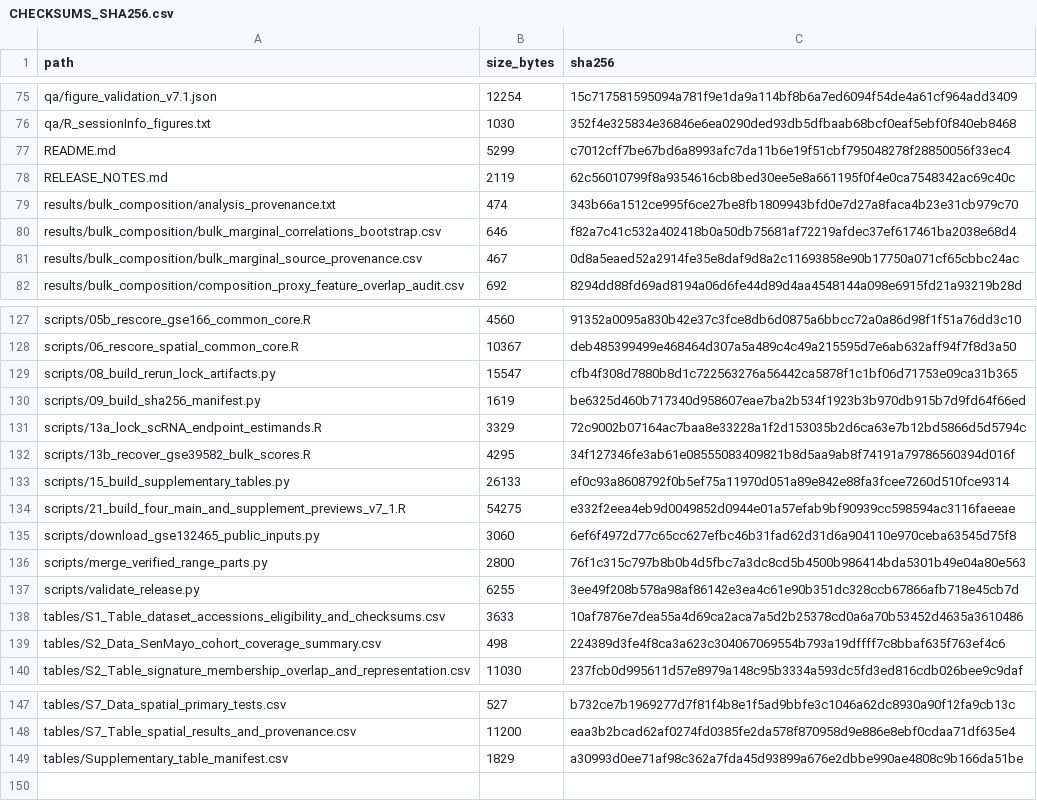
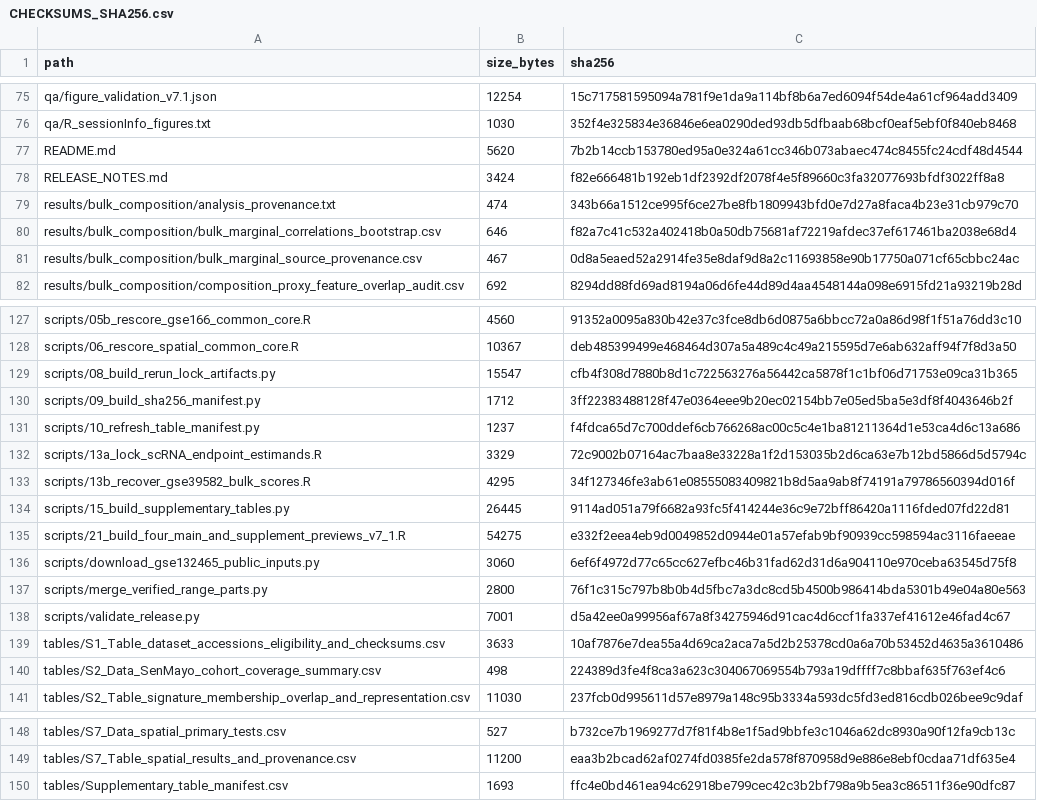
Before and after one commit to wangjinglin0905-gif/fap-ecm-cldn-crc-reproducibility, a CSV file: plos_one_v7_1/CHECKSUMS_SHA256.csv, drawn as a sheet; only a part is shown, gaps mark what is left out.

```diff
--- a/plos_one_v7_1/CHECKSUMS_SHA256.csv
+++ b/plos_one_v7_1/CHECKSUMS_SHA256.csv
@@ -76,4 +76,4 @@ qa/figure_validation_v7.1.json,12254,15c717581595094a781f9e1da9a114bf8b6a7ed6094
 qa/R_sessionInfo_figures.txt,1030,352f4e325834e36846e6ea0290ded93db5dfbaab68bcf0eaf5ebf0f840eb8468
-README.md,5299,c7012cff7be67bd6a8993afc7da11b6e19f51cbf795048278f28850056f33ec4
-RELEASE_NOTES.md,2119,62c56010799f8a9354616cb8bed30ee5e8a661195f0f4e0ca7548342ac69c40c
+README.md,5620,7b2b14ccb153780ed95a0e324a61cc346b073abaec474c8455fc24cdf48d4544
+RELEASE_NOTES.md,3424,f82e666481b192eb1df2392df2078f4e5f89660c3fa32077693bfdf3022ff8a8
 results/bulk_composition/analysis_provenance.txt,474,343b66a1512ce995f6ce27be8fb1809943bfd0e7d27a8faca4b23e31cb979c70
@@ -129,6 +129,7 @@ scripts/06_rescore_spatial_common_core.R,10367,deb485399499e468464d307a5a489c4c4
 scripts/08_build_rerun_lock_artifacts.py,15547,cfb4f308d7880b8d1c722563276a56442ca5878f1c1bf06d71753e09ca31b365
-scripts/09_build_sha256_manifest.py,1619,be6325d460b717340d958607eae7ba2b534f1923b3b970db915b7d9fd64f66ed
+scripts/09_build_sha256_manifest.py,1712,3ff22383488128f47e0364eee9b20ec02154bb7e05ed5ba5e3df8f4043646b2f
+scripts/10_refresh_table_manifest.py,1237,f4fdca65d7c700ddef6cb766268ac00c5c4e1ba81211364d1e53ca4d6c13a686
 scripts/13a_lock_scRNA_endpoint_estimands.R,3329,72c9002b07164ac7baa8e33228a1f2d153035b2d6ca63e7b12bd5866d5d5794c
 scripts/13b_recover_gse39582_bulk_scores.R,4295,34f127346fe3ab61e08555083409821b8d5aa9ab8f74191a79786560394d016f
-scripts/15_build_supplementary_tables.py,26133,ef0c93a8608792f0b5ef75a11970d051a89e842e88fa3fcee7260d510fce9314
+scripts/15_build_supplementary_tables.py,26445,9114ad051a79f6682a93fc5f414244e36c9e72bff86420a1116fded07fd22d81
 scripts/21_build_four_main_and_supplement_previews_v7_1.R,54275,e332f2eea4eb9d0049852d0944e01a57efab9bf90939cc598594ac3116faeeae
@@ -136,3 +137,3 @@ scripts/download_gse132465_public_inputs.py,3060,6ef6f4972d77c65cc627efbc46b31fa
 scripts/merge_verified_range_parts.py,2800,76f1c315c797b8b0b4d5fbc7a3dc8cd5b4500b986414bda5301b49e04a80e563
-scripts/validate_release.py,6255,3ee49f208b578a98af86142e3ea4c61e90b351dc328ccb67866afb718e45cb7d
+scripts/validate_release.py,7001,d5a42ee0a99956af67a8f34275946d91cac4d6ccf1fa337ef41612e46fad4c67
 tables/S1_Table_dataset_accessions_eligibility_and_checksums.csv,3633,10af7876e7dea55a4d69ca2aca7a5d2b25378cd0a6a70b53452d4635a3610486
@@ -148,2 +149,2 @@ tables/S7_Data_spatial_primary_tests.csv,527,b732ce7b1969277d7f81f4b8e1f5ad9bbfe
 tables/S7_Table_spatial_results_and_provenance.csv,11200,eaa3b2bcad62af0274fd0385fe2da578f870958d9e886e8ebf0cdaa71df635e4
-tables/Supplementary_table_manifest.csv,1829,a30993d0ee71af98c362a7fda45d93899a676e2dbbe990ae4808c9b166da51be
+tables/Supplementary_table_manifest.csv,1693,ffc4e0bd461ea94c62918be799cec42c3b2bf798a9b5ea3c86511f36e90dfc87
```
Also changed, not shown: plos_one_v7_1/tables/Supplementary_table_manifest.csv, 12 other files.
